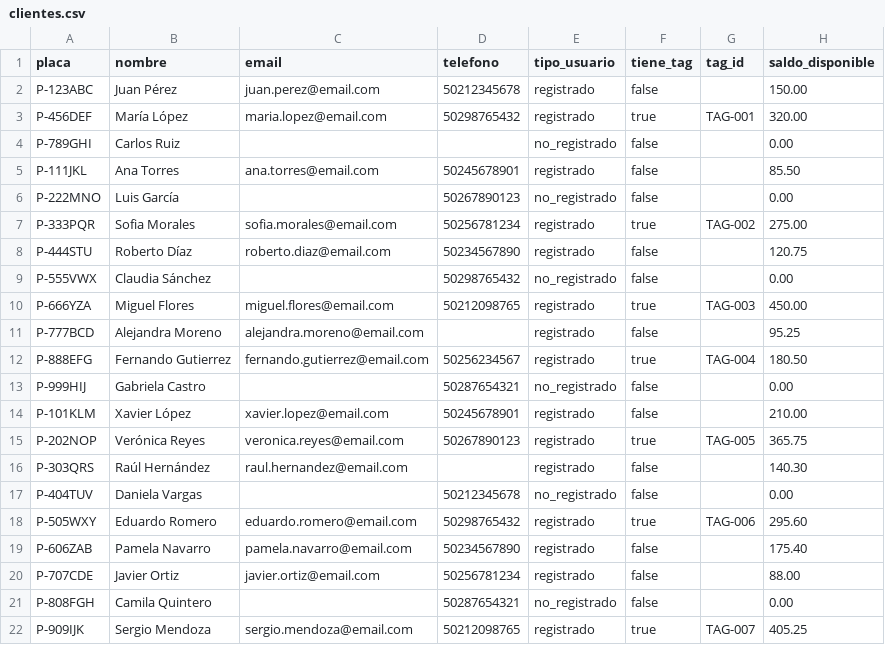
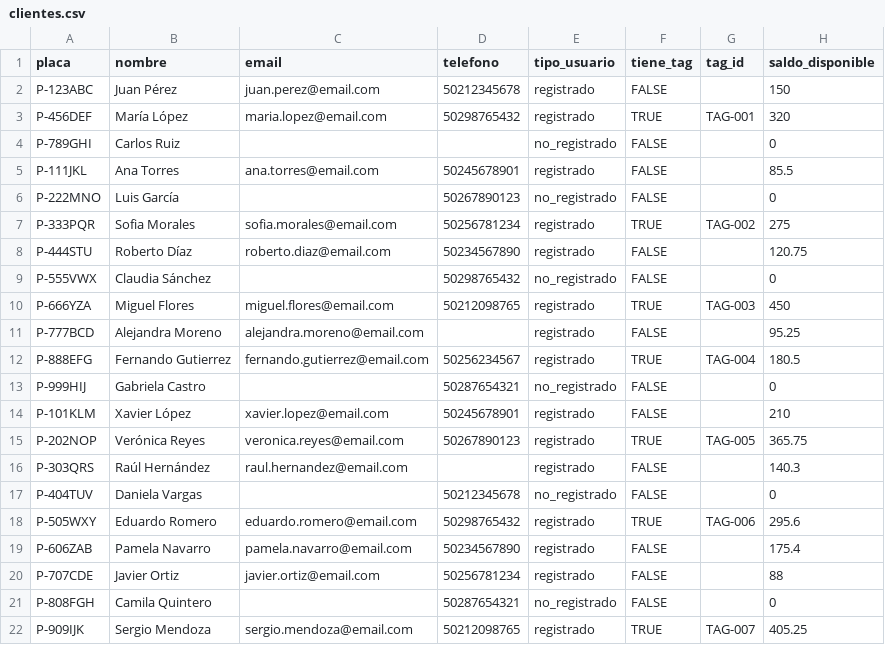
Before and after one commit to MrCifristo/guatepass, a CSV file: data/clientes.csv, drawn as a sheet; only a part is shown; the diff covers the shown part only.

Commit message:
Remove outdated analysis docs and update CSV format
Deleted three obsolete analysis documents from the docs directory. Updated data/clientes.csv to use uppercase TRUE/FALSE for boolean fields and removed decimal formatting from saldo_disponible for consistency. Simplified the Postman collection description and categories for API testing.

```diff
--- a/data/clientes.csv
+++ b/data/clientes.csv
@@ -1,22 +1,22 @@
 placa,nombre,email,telefono,tipo_usuario,tiene_tag,tag_id,saldo_disponible
-P-123ABC,Juan Pérez,juan.perez@email.com,50212345678,registrado,false,,150.00
-P-456DEF,María López,maria.lopez@email.com,50298765432,registrado,true,TAG-001,320.00
-P-789GHI,Carlos Ruiz,,,no_registrado,false,,0.00
-P-111JKL,Ana Torres,ana.torres@email.com,50245678901,registrado,false,,85.50
-P-222MNO,Luis García,,50267890123,no_registrado,false,,0.00
-P-333PQR,Sofia Morales,sofia.morales@email.com,50256781234,registrado,true,TAG-002,275.00
-P-444STU,Roberto Díaz,roberto.diaz@email.com,50234567890,registrado,false,,120.75
-P-555VWX,Claudia Sánchez,,50298765432,no_registrado,false,,0.00
-P-666YZA,Miguel Flores,miguel.flores@email.com,50212098765,registrado,true,TAG-003,450.00
-P-777BCD,Alejandra Moreno,alejandra.moreno@email.com,,registrado,false,,95.25
-P-888EFG,Fernando Gutierrez,fernando.gutierrez@email.com,50256234567,registrado,true,TAG-004,180.50
-P-999HIJ,Gabriela Castro,,50287654321,no_registrado,false,,0.00
-P-101KLM,Xavier López,xavier.lopez@email.com,50245678901,registrado,false,,210.00
-P-202NOP,Verónica Reyes,veronica.reyes@email.com,50267890123,registrado,true,TAG-005,365.75
-P-303QRS,Raúl Hernández,raul.hernandez@email.com,,registrado,false,,140.30
-P-404TUV,Daniela Vargas,,50212345678,no_registrado,false,,0.00
-P-505WXY,Eduardo Romero,eduardo.romero@email.com,50298765432,registrado,true,TAG-006,295.60
-P-606ZAB,Pamela Navarro,pamela.navarro@email.com,50234567890,registrado,false,,175.40
-P-707CDE,Javier Ortiz,javier.ortiz@email.com,50256781234,registrado,false,,88.00
-P-808FGH,Camila Quintero,,50287654321,no_registrado,false,,0.00
-P-909IJK,Sergio Mendoza,sergio.mendoza@email.com,50212098765,registrado,true,TAG-007,405.25
+P-123ABC,Juan Pérez,juan.perez@email.com,50212345678,registrado,FALSE,,150
+P-456DEF,María López,maria.lopez@email.com,50298765432,registrado,TRUE,TAG-001,320
+P-789GHI,Carlos Ruiz,,,no_registrado,FALSE,,0
+P-111JKL,Ana Torres,ana.torres@email.com,50245678901,registrado,FALSE,,85.5
+P-222MNO,Luis García,,50267890123,no_registrado,FALSE,,0
+P-333PQR,Sofia Morales,sofia.morales@email.com,50256781234,registrado,TRUE,TAG-002,275
+P-444STU,Roberto Díaz,roberto.diaz@email.com,50234567890,registrado,FALSE,,120.75
+P-555VWX,Claudia Sánchez,,50298765432,no_registrado,FALSE,,0
+P-666YZA,Miguel Flores,miguel.flores@email.com,50212098765,registrado,TRUE,TAG-003,450
+P-777BCD,Alejandra Moreno,alejandra.moreno@email.com,,registrado,FALSE,,95.25
+P-888EFG,Fernando Gutierrez,fernando.gutierrez@email.com,50256234567,registrado,TRUE,TAG-004,180.5
+P-999HIJ,Gabriela Castro,,50287654321,no_registrado,FALSE,,0
+P-101KLM,Xavier López,xavier.lopez@email.com,50245678901,registrado,FALSE,,210
+P-202NOP,Verónica Reyes,veronica.reyes@email.com,50267890123,registrado,TRUE,TAG-005,365.75
+P-303QRS,Raúl Hernández,raul.hernandez@email.com,,registrado,FALSE,,140.3
+P-404TUV,Daniela Vargas,,50212345678,no_registrado,FALSE,,0
+P-505WXY,Eduardo Romero,eduardo.romero@email.com,50298765432,registrado,TRUE,TAG-006,295.6
+P-606ZAB,Pamela Navarro,pamela.navarro@email.com,50234567890,registrado,FALSE,,175.4
+P-707CDE,Javier Ortiz,javier.ortiz@email.com,50256781234,registrado,FALSE,,88
+P-808FGH,Camila Quintero,,50287654321,no_registrado,FALSE,,0
+P-909IJK,Sergio Mendoza,sergio.mendoza@email.com,50212098765,registrado,TRUE,TAG-007,405.25
```
Also changed, not shown: 15 edited cells elsewhere in this file, 6 other files.
